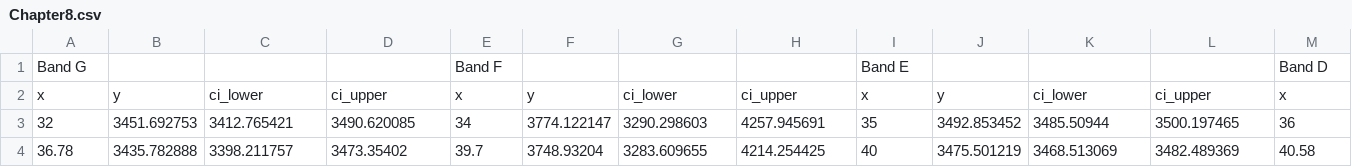
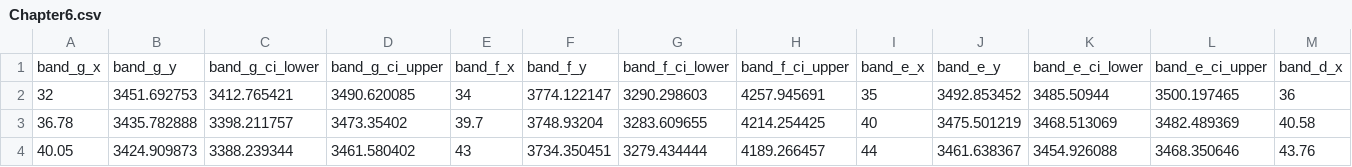
Before and after one commit to EightArmsWebmaster/HousingGraphData, a CSV file: Chapter6.csv (was Chapter8.csv), drawn as a sheet; only a part is shown; the shorter side is filled out with more unchanged rows; removed rows and columns are numbered as before the commit, all else as after; rows hold the shown columns only; the diff names each change by its address in the sheet, - before the commit and + after, or states it on an @@ line.

Commit message:
Update and rename Chapter8.csv to Chapter6.csv

```diff
--- a/Chapter8.csv
+++ b/Chapter6.csv
-row 1: Band G |  |  |  | Band F |  |  |  | Band E |  |  |  | Band D
-row 2: x | y | ci_lower | ci_upper | x | y | ci_lower | ci_upper | x | y | ci_lower | ci_upper | x
+row 1: band_g_x | band_g_y | band_g_ci_lower | band_g_ci_upper | band_f_x | band_f_y | band_f_ci_lower | band_f_ci_upper | band_e_x | band_e_y | band_e_ci_lower | band_e_ci_upper | band_d_x
```
